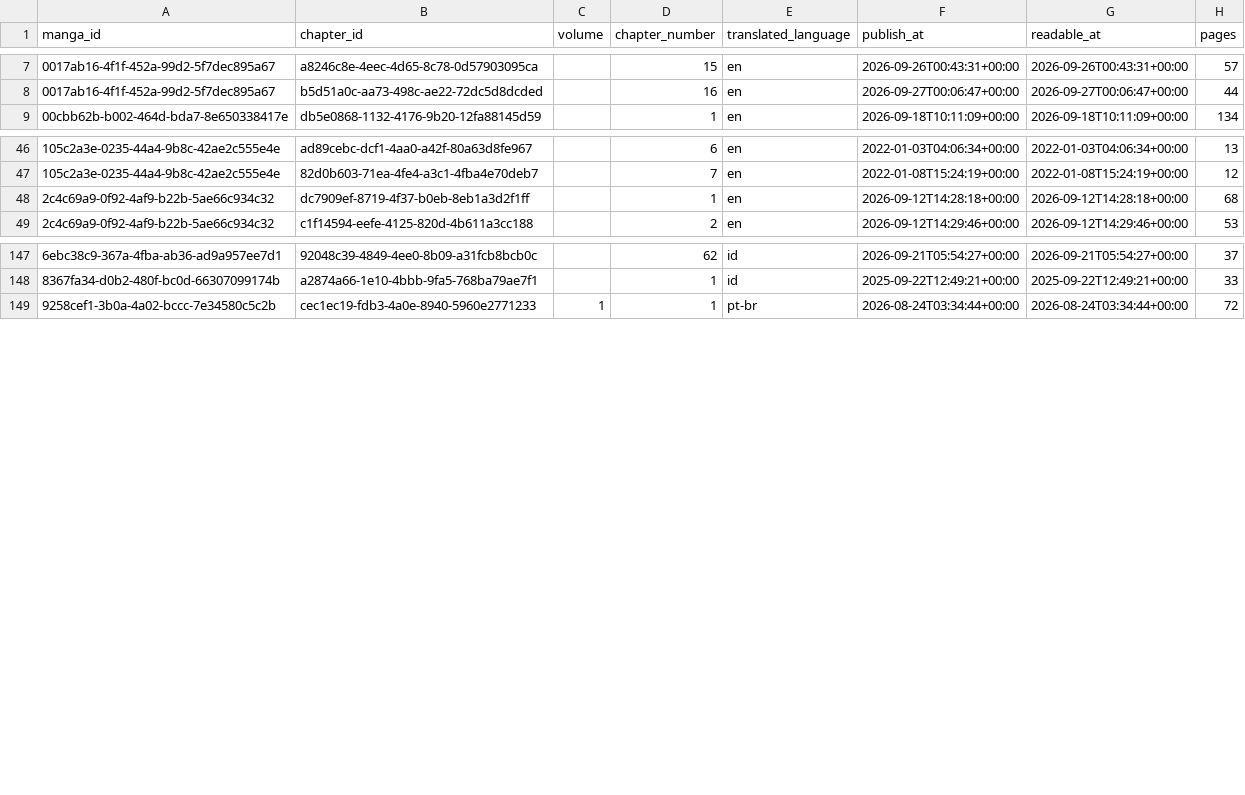
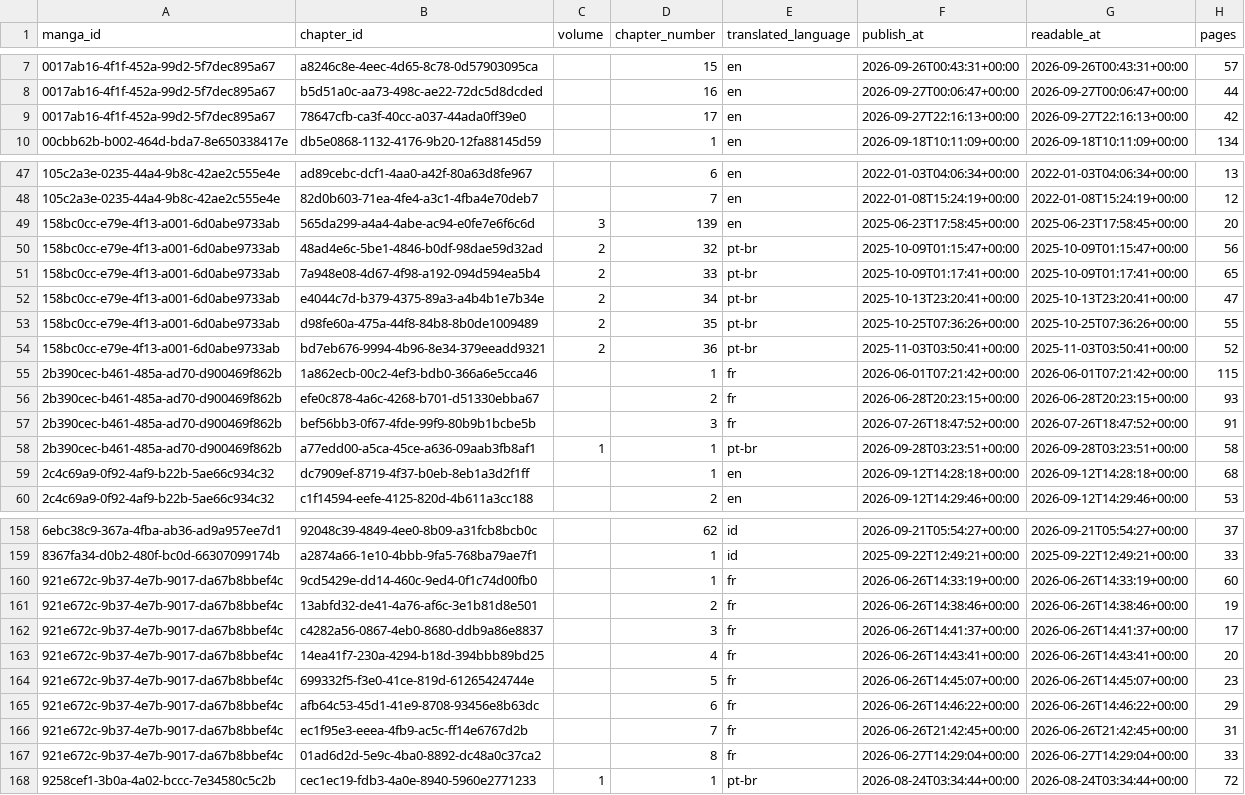
Before and after one commit to Silvrado-rio/Projek-MLOps, a CSV file: data/interim/chapter_history.csv, drawn as a sheet; only a part is shown, gaps mark what is left out; the diff covers the shown part only; the diff names each change by its address in the sheet, - before the commit and + after, or states it on an @@ line.

```diff
--- a/data/interim/chapter_history.csv
+++ b/data/interim/chapter_history.csv
+row 9: 0017ab16-4f1f-452a-99d2-5f7dec895a67 | 78647cfb-ca3f-40cc-a037-44ada0ff39e0 |  | 17 | en | 2026-09-27T22:16:13+00:00 | 2026-09-27T22:16:13+00:00 | 42
+row 49: 158bc0cc-e79e-4f13-a001-6d0abe9733ab | 565da299-a4a4-4abe-ac94-e0fe7e6f6c6d | 3 | 139 | en | 2025-06-23T17:58:45+00:00 | 2025-06-23T17:58:45+00:00 | 20
+row 50: 158bc0cc-e79e-4f13-a001-6d0abe9733ab | 48ad4e6c-5be1-4846-b0df-98dae59d32ad | 2 | 32 | pt-br | 2025-10-09T01:15:47+00:00 | 2025-10-09T01:15:47+00:00 | 56
+row 51: 158bc0cc-e79e-4f13-a001-6d0abe9733ab | 7a948e08-4d67-4f98-a192-094d594ea5b4 | 2 | 33 | pt-br | 2025-10-09T01:17:41+00:00 | 2025-10-09T01:17:41+00:00 | 65
+row 52: 158bc0cc-e79e-4f13-a001-6d0abe9733ab | e4044c7d-b379-4375-89a3-a4b4b1e7b34e | 2 | 34 | pt-br | 2025-10-13T23:20:41+00:00 | 2025-10-13T23:20:41+00:00 | 47
+row 53: 158bc0cc-e79e-4f13-a001-6d0abe9733ab | d98fe60a-475a-44f8-84b8-8b0de1009489 | 2 | 35 | pt-br | 2025-10-25T07:36:26+00:00 | 2025-10-25T07:36:26+00:00 | 55
+row 54: 158bc0cc-e79e-4f13-a001-6d0abe9733ab | bd7eb676-9994-4b96-8e34-379eeadd9321 | 2 | 36 | pt-br | 2025-11-03T03:50:41+00:00 | 2025-11-03T03:50:41+00:00 | 52
+row 55: 2b390cec-b461-485a-ad70-d900469f862b | 1a862ecb-00c2-4ef3-bdb0-366a6e5cca46 |  | 1 | fr | 2026-06-01T07:21:42+00:00 | 2026-06-01T07:21:42+00:00 | 115
+row 56: 2b390cec-b461-485a-ad70-d900469f862b | efe0c878-4a6c-4268-b701-d51330ebba67 |  | 2 | fr | 2026-06-28T20:23:15+00:00 | 2026-06-28T20:23:15+00:00 | 93
+row 57: 2b390cec-b461-485a-ad70-d900469f862b | bef56bb3-0f67-4fde-99f9-80b9b1bcbe5b |  | 3 | fr | 2026-07-26T18:47:52+00:00 | 2026-07-26T18:47:52+00:00 | 91
+row 58: 2b390cec-b461-485a-ad70-d900469f862b | a77edd00-a5ca-45ce-a636-09aab3fb8af1 | 1 | 1 | pt-br | 2026-09-28T03:23:51+00:00 | 2026-09-28T03:23:51+00:00 | 58
+row 160: 921e672c-9b37-4e7b-9017-da67b8bbef4c | 9cd5429e-dd14-460c-9ed4-0f1c74d00fb0 |  | 1 | fr | 2026-06-26T14:33:19+00:00 | 2026-06-26T14:33:19+00:00 | 60
+row 161: 921e672c-9b37-4e7b-9017-da67b8bbef4c | 13abfd32-de41-4a76-af6c-3e1b81d8e501 |  | 2 | fr | 2026-06-26T14:38:46+00:00 | 2026-06-26T14:38:46+00:00 | 19
+row 162: 921e672c-9b37-4e7b-9017-da67b8bbef4c | c4282a56-0867-4eb0-8680-ddb9a86e8837 |  | 3 | fr | 2026-06-26T14:41:37+00:00 | 2026-06-26T14:41:37+00:00 | 17
+row 163: 921e672c-9b37-4e7b-9017-da67b8bbef4c | 14ea41f7-230a-4294-b18d-394bbb89bd25 |  | 4 | fr | 2026-06-26T14:43:41+00:00 | 2026-06-26T14:43:41+00:00 | 20
+row 164: 921e672c-9b37-4e7b-9017-da67b8bbef4c | 699332f5-f3e0-41ce-819d-61265424744e |  | 5 | fr | 2026-06-26T14:45:07+00:00 | 2026-06-26T14:45:07+00:00 | 23
+row 165: 921e672c-9b37-4e7b-9017-da67b8bbef4c | afb64c53-45d1-41e9-8708-93456e8b63dc |  | 6 | fr | 2026-06-26T14:46:22+00:00 | 2026-06-26T14:46:22+00:00 | 29
+row 166: 921e672c-9b37-4e7b-9017-da67b8bbef4c | ec1f95e3-eeea-4fb9-ac5c-ff14e6767d2b |  | 7 | fr | 2026-06-26T21:42:45+00:00 | 2026-06-26T21:42:45+00:00 | 31
+row 167: 921e672c-9b37-4e7b-9017-da67b8bbef4c | 01ad6d2d-5e9c-4ba0-8892-dc48a0c37ca2 |  | 8 | fr | 2026-06-27T14:29:04+00:00 | 2026-06-27T14:29:04+00:00 | 33
```
Also changed, not shown: 1 added row elsewhere in this file, 7 other files.
